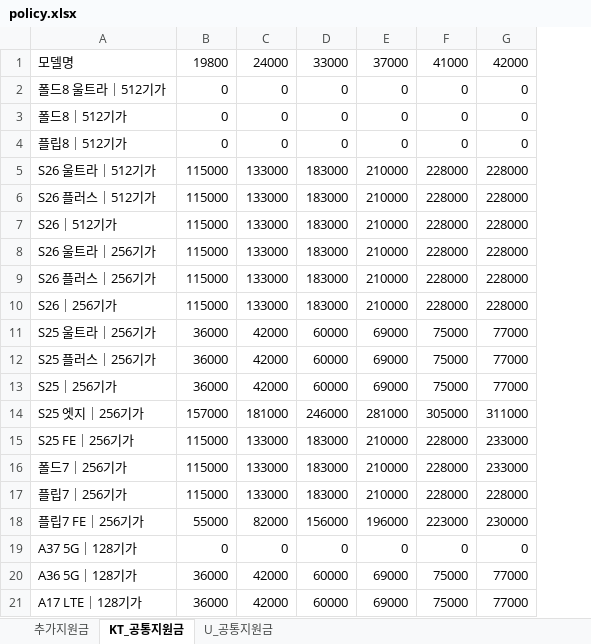
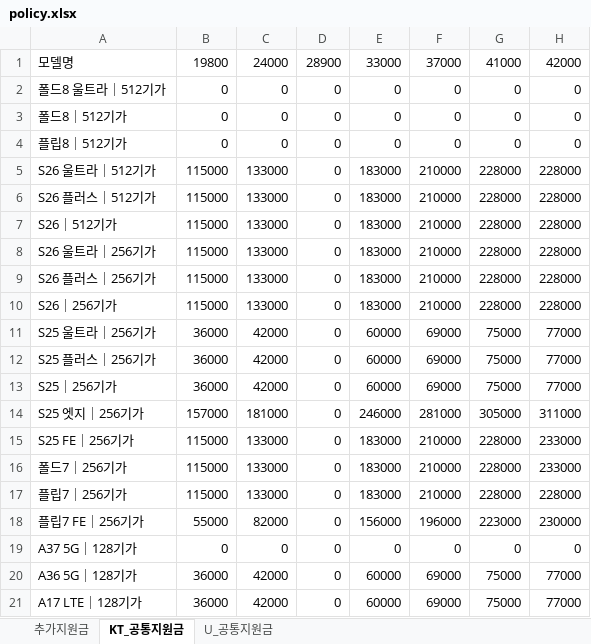
Before and after one commit to EomTaeWoong/-, an Excel workbook: policy.xlsx, sheet KT_공통지원금, drawn as a sheet; only a part is shown; values as stored, in another font and other column widths than the file's, no borders; charts and pictures not drawn; the diff names each change by its address in the sheet, - before the commit and + after, or states it on an @@ line.

Commit message:
Add files via upload

```diff
--- a/policy.xlsx (sheet KT_공통지원금)
+++ b/policy.xlsx (sheet KT_공통지원금)
+column D, rows 1-21: 28900 | 0 | 0 | 0 | 0 | 0 | 0 | 0 | 0 | 0 | 0 | 0 | 0 | 0 | 0 | 0 | 0 | 0 | 0 | 0 | 0
```
